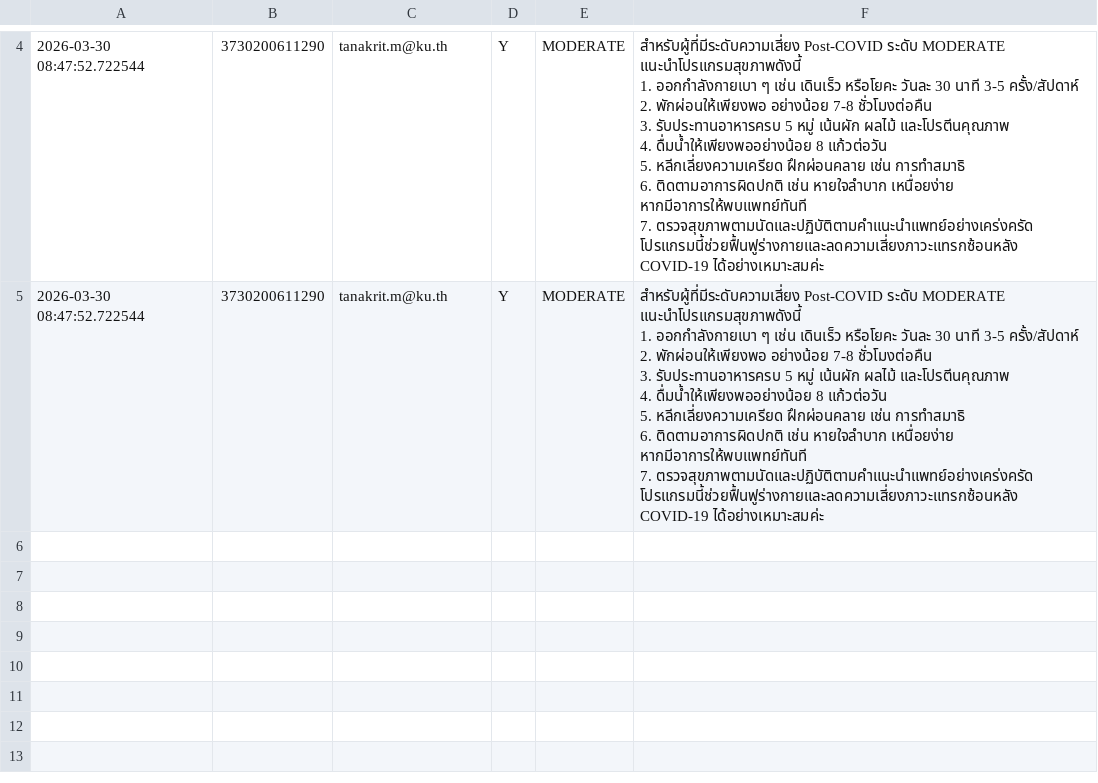
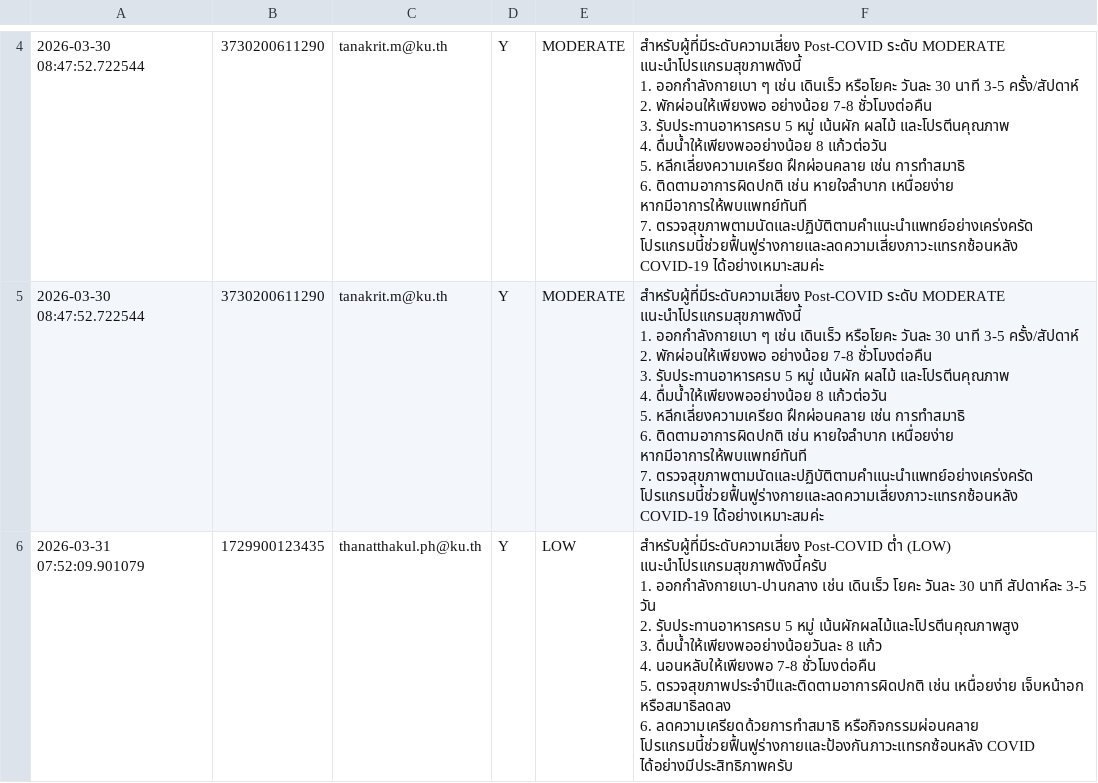
Before and after one commit to PythonianSt/postcovid-database, a CSV file: Post_COVID2026.csv, drawn as a sheet; only a part is shown, gaps mark what is left out; ↵ is a line break in a cell; the diff names each change by its address in the sheet, - before the commit and + after, or states it on an @@ line.

Commit message:
Update Post COVID data

```diff
--- a/Post_COVID2026.csv
+++ b/Post_COVID2026.csv
+row 6: 2026-03-31 07:52:09.901079 | 1729900123435 | thanatthakul.ph@ku.th | Y | LOW | สำหรับผู้ที่มีระดับความเสี่ยง Post-COVID ต่ำ (LOW) แนะนำโปรแกรมสุขภาพดังนี้ครับ ↵ 1. ออกกำลังกายเบา-ปานกลาง เช่น เดินเร็ว โยคะ วันละ 30 นาที สัปดาห์ละ 3-5 วัน ↵ 2. รับประทานอาหารครบ 5 หมู่ เน้นผักผลไม้และโปรตีนคุณภาพสูง ↵ 3. ดื่มน้ำให้เพียงพออย่างน้อยวันละ 8 แก้ว ↵ 4. นอนหลับให้เพียงพอ 7-8 ชั่วโมงต่อคืน ↵ 5. ตรวจสุขภาพประจำปีและติดตามอาการผิดปกติ เช่น เหนื่อยง่าย เจ็บหน้าอก หรือสมาธิลดลง ↵ 6. ลดความเครียดด้วยการทำสมาธิ หรือกิจกรรมผ่อนคลาย ↵ โปรแกรมนี้ช่วยฟื้นฟูร่างกายและป้องกันภาวะแทรกซ้อนหลัง COVID ได้อย่างมีประสิทธิภาพครับ
```
